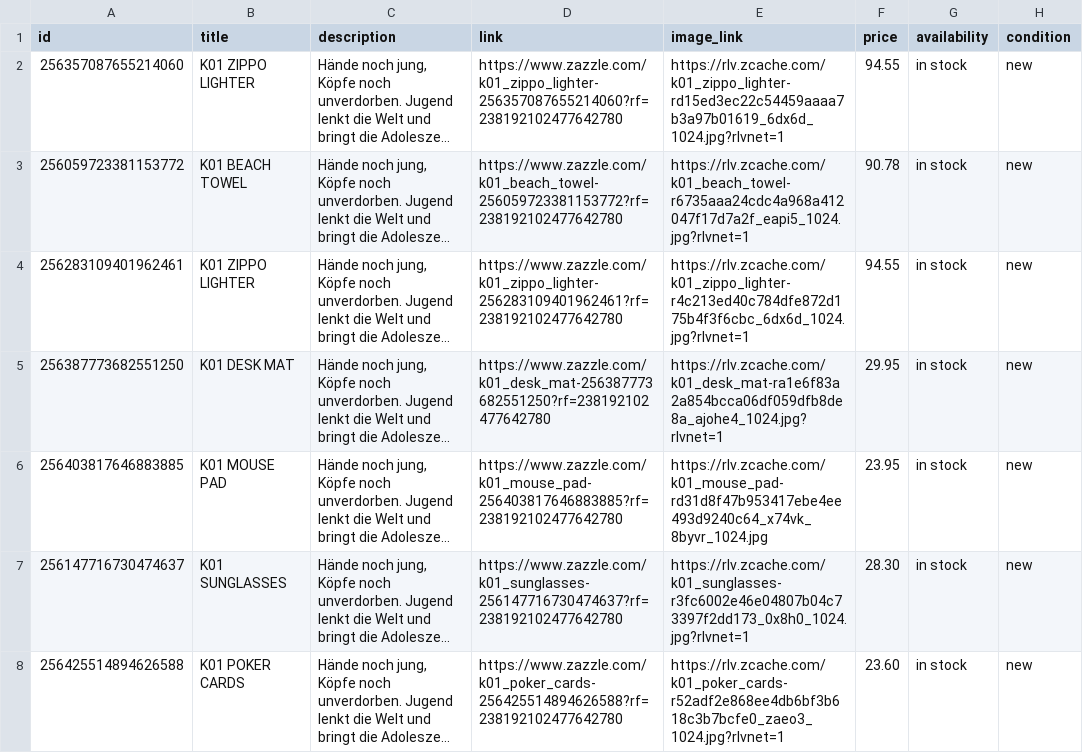
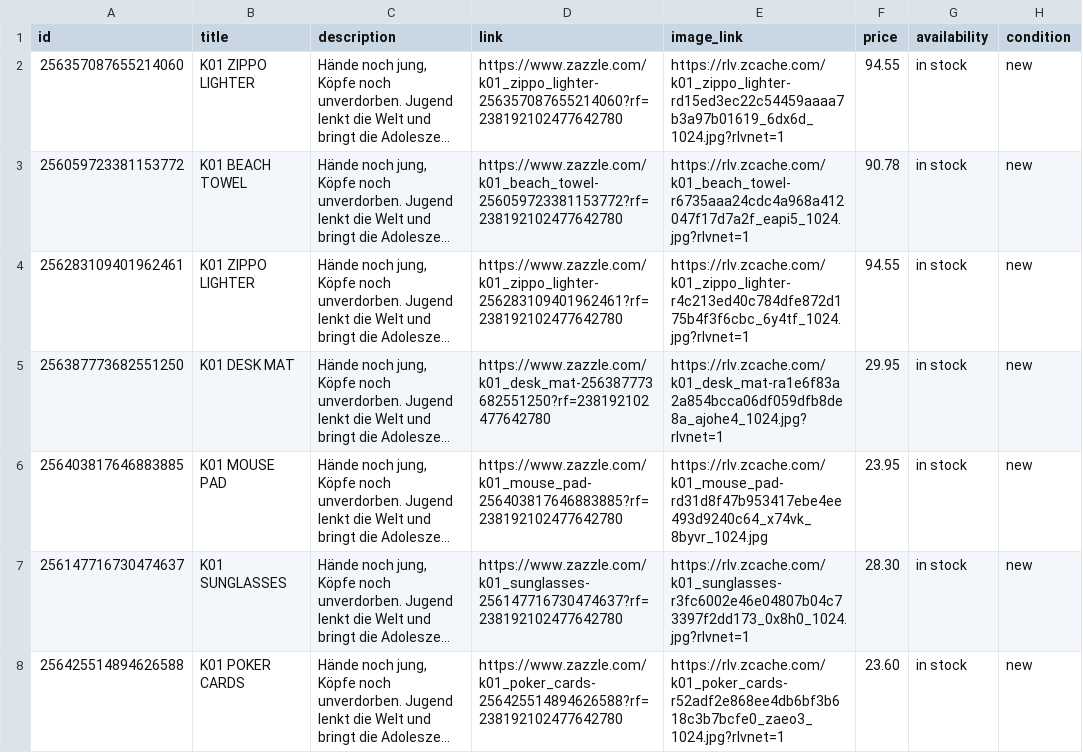
Before and after one commit to vadbusting/jugend-technokrat, a CSV file: catalog.csv, drawn as a sheet; only a part is shown; long unchanged cells end in …; the diff names each change by its address in the sheet, - before the commit and + after, or states it on an @@ line.

Commit message:
Fix ZIPPO image URL for ID 256283109401962461: Set correct high polish chrome finish style

```diff
--- a/catalog.csv
+++ b/catalog.csv
-E4 (image_link): https://rlv.zcache.com/k01_zippo_lighter-r4c213ed40c784dfe872d175b4f3f6cbc_6dx6d_1024.jpg?rlvnet=1
+E4 (image_link): https://rlv.zcache.com/k01_zippo_lighter-r4c213ed40c784dfe872d175b4f3f6cbc_6y4tf_1024.jpg?rlvnet=1
```
Also changed, not shown: products_pinterest_catalog.csv, 2 other files.
